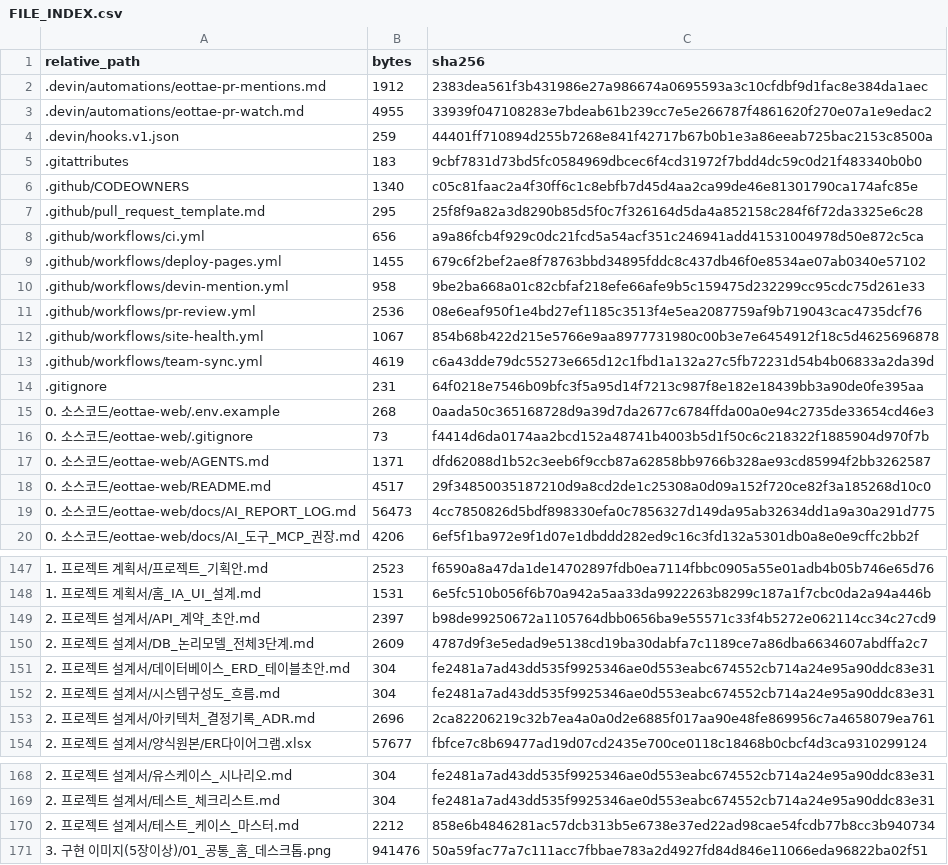
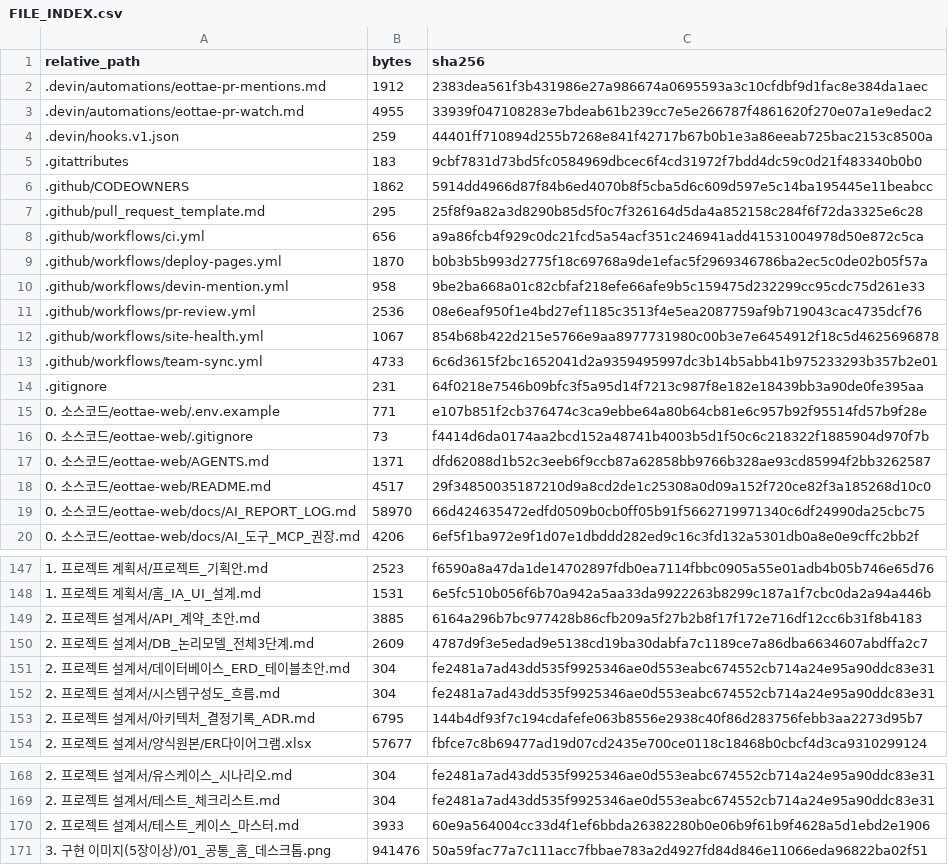
Before and after one commit to sterran123/eottae, a CSV file: FILE_INDEX.csv, drawn as a sheet; only a part is shown, gaps mark what is left out; the diff covers the shown part only.

```diff
--- a/FILE_INDEX.csv
+++ b/FILE_INDEX.csv
@@ -5,6 +5,6 @@
 .gitattributes,183,9cbf7831d73bd5fc0584969dbcec6f4cd31972f7bdd4dc59c0d21f483340b0b0
-.github/CODEOWNERS,1340,c05c81faac2a4f30ff6c1c8ebfb7d45d4aa2ca99de46e81301790ca174afc85e
+.github/CODEOWNERS,1862,5914dd4966d87f84b6ed4070b8f5cba5d6c609d597e5c14ba195445e11beabcc
 .github/pull_request_template.md,295,25f8f9a82a3d8290b85d5f0c7f326164d5da4a852158c284f6f72da3325e6c28
 .github/workflows/ci.yml,656,a9a86fcb4f929c0dc21fcd5a54acf351c246941add41531004978d50e872c5ca
-.github/workflows/deploy-pages.yml,1455,679c6f2bef2ae8f78763bbd34895fddc8c437db46f0e8534ae07ab0340e57102
+.github/workflows/deploy-pages.yml,1870,b0b3b5b993d2775f18c69768a9de1efac5f2969346786ba2ec5c0de02b05f57a
 .github/workflows/devin-mention.yml,958,9be2ba668a01c82cbfaf218efe66afe9b5c159475d232299cc95cdc75d261e33
@@ -12,5 +12,5 @@
 .github/workflows/site-health.yml,1067,854b68b422d215e5766e9aa8977731980c00b3e7e6454912f18c5d4625696878
-.github/workflows/team-sync.yml,4619,c6a43dde79dc55273e665d12c1fbd1a132a27c5fb72231d54b4b06833a2da39d
+.github/workflows/team-sync.yml,4733,6c6d3615f2bc1652041d2a9359495997dc3b14b5abb41b975233293b357b2e01
 .gitignore,231,64f0218e7546b09bfc3f5a95d14f7213c987f8e182e18439bb3a90de0fe395aa
-0. 소스코드/eottae-web/.env.example,268,0aada50c365168728d9a39d7da2677c6784ffda00a0e94c2735de33654cd46e3
+0. 소스코드/eottae-web/.env.example,771,e107b851f2cb376474c3ca9ebbe64a80b64cb81e6c957b92f95514fd57b9f28e
 0. 소스코드/eottae-web/.gitignore,73,f4414d6da0174aa2bcd152a48741b4003b5d1f50c6c218322f1885904d970f7b
@@ -18,3 +18,3 @@
 0. 소스코드/eottae-web/README.md,4517,29f34850035187210d9a8cd2de1c25308a0d09a152f720ce82f3a185268d10c0
-0. 소스코드/eottae-web/docs/AI_REPORT_LOG.md,56473,4cc7850826d5bdf898330efa0c7856327d149da95ab32634dd1a9a30a291d775
+0. 소스코드/eottae-web/docs/AI_REPORT_LOG.md,58970,66d424635472edfd0509b0cb0ff05b91f5662719971340c6df24990da25cbc75
 0. 소스코드/eottae-web/docs/AI_도구_MCP_권장.md,4206,6ef5f1ba972e9f1d07e1dbddd282ed9c16c3fd132a5301db0a8e0e9cffc2bb2f
@@ -148,3 +148,3 @@
 1. 프로젝트 계획서/홈_IA_UI_설계.md,1531,6e5fc510b056f6b70a942a5aa33da9922263b8299c187a1f7cbc0da2a94a446b
-2. 프로젝트 설계서/API_계약_초안.md,2397,b98de99250672a1105764dbb0656ba9e55571c33f4b5272e062114cc34c27cd9
+2. 프로젝트 설계서/API_계약_초안.md,3885,6164a296b7bc977428b86cfb209a5f27b2b8f17f172e716df12cc6b31f8b4183
 2. 프로젝트 설계서/DB_논리모델_전체3단계.md,2609,4787d9f3e5edad9e5138cd19ba30dabfa7c1189ce7a86dba6634607abdffa2c7
@@ -152,3 +152,3 @@
 2. 프로젝트 설계서/시스템구성도_흐름.md,304,fe2481a7ad43dd535f9925346ae0d553eabc674552cb714a24e95a90ddc83e31
-2. 프로젝트 설계서/아키텍처_결정기록_ADR.md,2696,2ca82206219c32b7ea4a0a0d2e6885f017aa90e48fe869956c7a4658079ea761
+2. 프로젝트 설계서/아키텍처_결정기록_ADR.md,6795,144b4df93f7c194cdafefe063b8556e2938c40f86d283756febb3aa2273d95b7
 2. 프로젝트 설계서/양식원본/ER다이어그램.xlsx,57677,fbfce7c8b69477ad19d07cd2435e700ce0118c18468b0cbcf4d3ca9310299124
@@ -169,3 +169,3 @@
 2. 프로젝트 설계서/테스트_체크리스트.md,304,fe2481a7ad43dd535f9925346ae0d553eabc674552cb714a24e95a90ddc83e31
-2. 프로젝트 설계서/테스트_케이스_마스터.md,2212,858e6b4846281ac57dcb313b5e6738e37ed22ad98cae54fcdb77b8cc3b940734
+2. 프로젝트 설계서/테스트_케이스_마스터.md,3933,60e9a564004cc33d4f1ef6bbda26382280b0e06b9f61b9f4628a5d1ebd2e1906
 3. 구현 이미지(5장이상)/01_공통_홈_데스크톱.png,941476,50a59fac77a7c111acc7fbbae783a2d4927fd84d846e11066eda96822ba02f51
```
Also changed, not shown: 2 edited cells elsewhere in this file, 8 other files.
